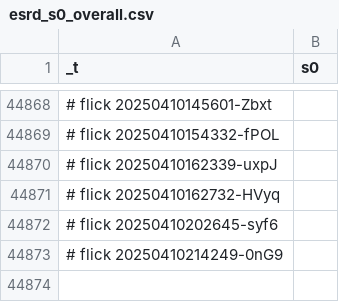
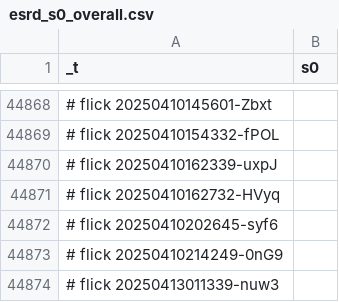
Before and after one commit to abikesa/hologram, a CSV file: kitabo/ensi/testbin/test3/assets/csv/esrd_s0_overall.csv, drawn as a sheet; only a part is shown, gaps mark what is left out.

Commit message:
kitabo/ensi/testbin/test3/assets/csv/esrd_s0_overall.csv

```diff
--- a/kitabo/ensi/testbin/test3/assets/csv/esrd_s0_overall.csv
+++ b/kitabo/ensi/testbin/test3/assets/csv/esrd_s0_overall.csv
@@ -44873 +44873,2 @@ _t,s0
 # flick 20250410214249-0nG9
+# flick 20250413011339-nuw3
```
